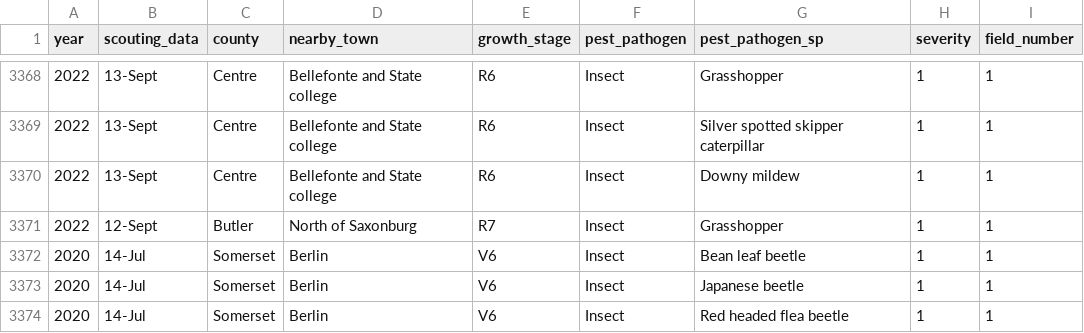
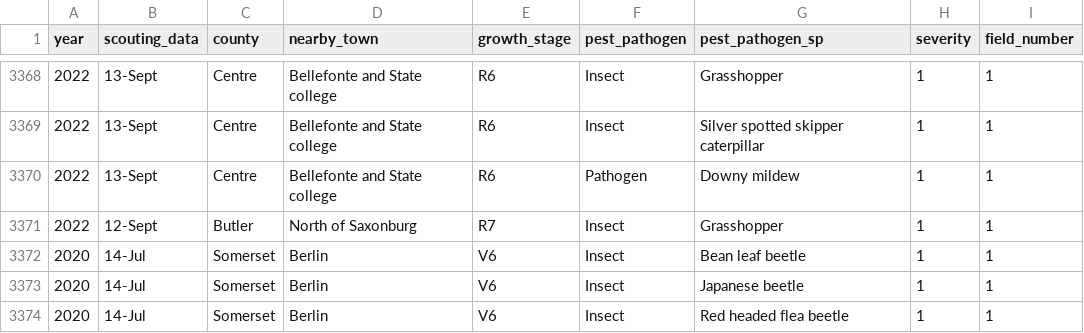
Before and after one commit to WinnieOnyango/tooker_data, a CSV file: insect_data.csv, drawn as a sheet; only a part is shown, gaps mark what is left out.

Commit message:
Update insect_data.csv

```diff
--- a/insect_data.csv
+++ b/insect_data.csv
@@ -3369,3 +3369,3 @@
 2022,"13-Sept","Centre","Bellefonte and State college","R6","Insect","Silver spotted skipper caterpillar",1,1
-2022,"13-Sept","Centre","Bellefonte and State college","R6","Insect","Downy mildew",1,1
+2022,"13-Sept","Centre","Bellefonte and State college","R6","Pathogen","Downy mildew",1,1
 2022,"12-Sept","Butler","North of Saxonburg","R7","Insect","Grasshopper",1,1
```
